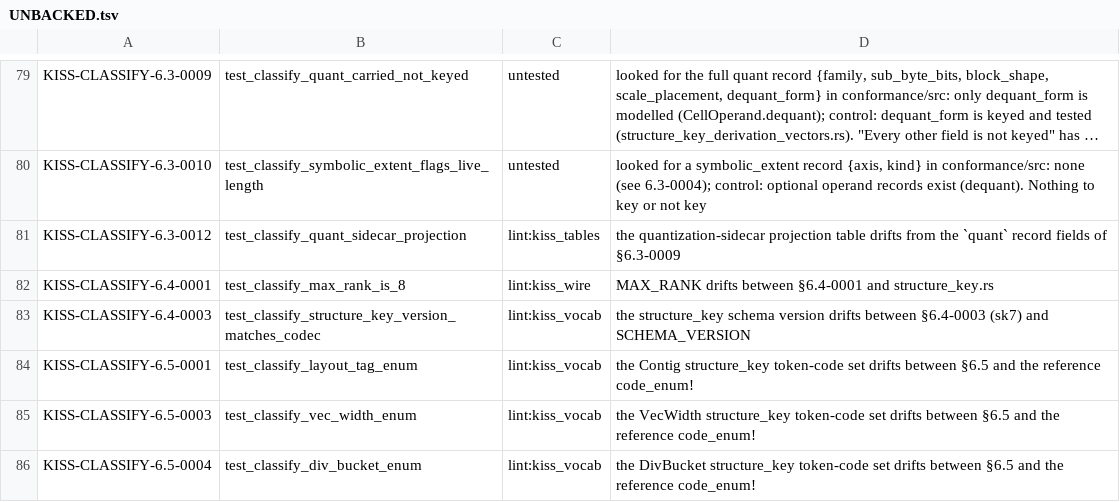
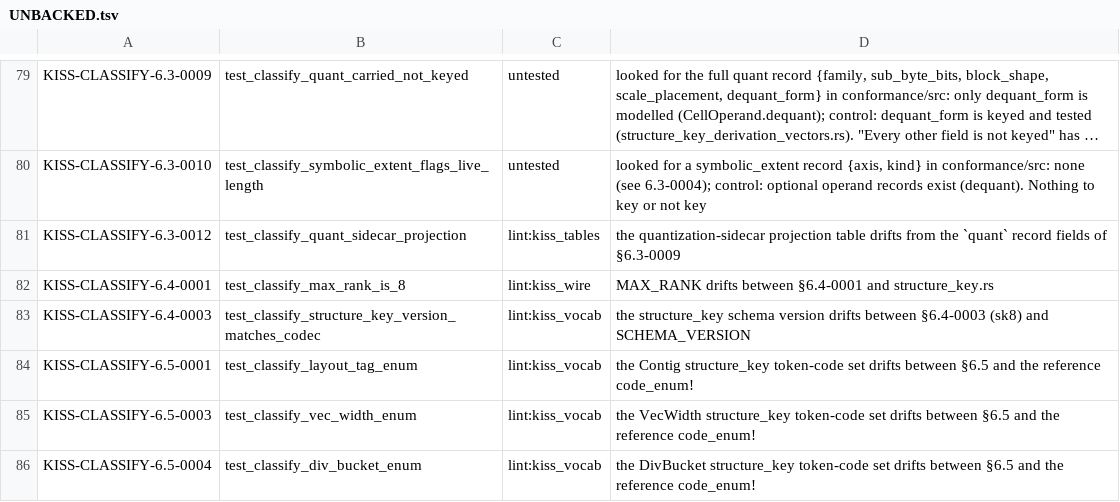
Before and after one commit to ThinkersJournal/KISS, a TSV file: conformance/UNBACKED.tsv, drawn as a sheet; only a part is shown, gaps mark what is left out; long unchanged cells end in ….

```diff
--- a/conformance/UNBACKED.tsv
+++ b/conformance/UNBACKED.tsv
@@ -82,3 +82,3 @@ KISS-CLASSIFY-6.3-0012	test_classify_quant_sidecar_projection	lint:kiss_tables	t
 KISS-CLASSIFY-6.4-0001	test_classify_max_rank_is_8	lint:kiss_wire	MAX_RANK drifts between §6.4-0001 and structure_key.rs
-KISS-CLASSIFY-6.4-0003	test_classify_structure_key_version_matches_codec	lint:kiss_vocab	the structure_key schema version drifts between §6.4-0003 (sk7) and SCHEMA_VERSION
+KISS-CLASSIFY-6.4-0003	test_classify_structure_key_version_matches_codec	lint:kiss_vocab	the structure_key schema version drifts between §6.4-0003 (sk8) and SCHEMA_VERSION
 KISS-CLASSIFY-6.5-0001	test_classify_layout_tag_enum	lint:kiss_vocab	the Contig structure_key token-code set drifts between §6.5 and the reference code_enum!
```
Also changed, not shown: conformance/COVERAGE_FLOOR.tsv, 38 other files.
